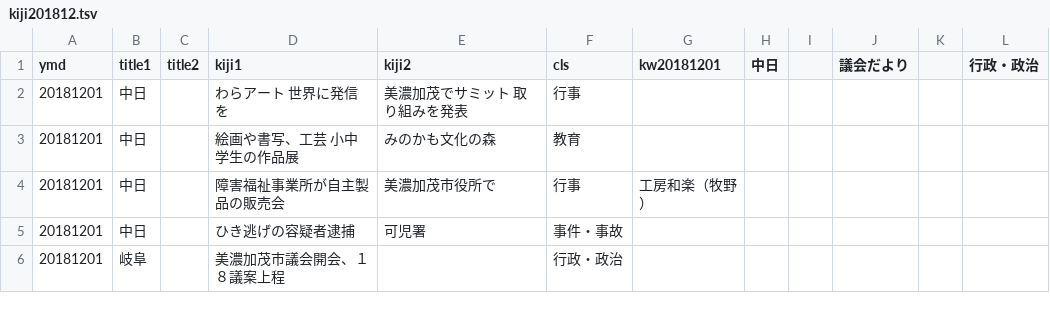
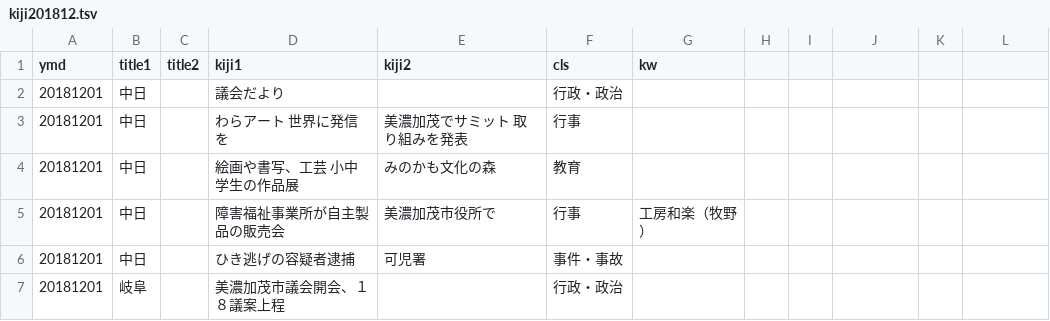
Before and after one commit to Matsunotakanori/kyodo_shiryo.github.io, a TSV file: _data/kiji201812.tsv, drawn as a sheet; only a part is shown.

Commit message:
Add files via upload

```diff
--- a/_data/kiji201812.tsv
+++ b/_data/kiji201812.tsv
@@ -1,2 +1,3 @@
-ymd	title1	title2	kiji1	kiji2	cls	kw20181201	中日		議会だより		行政・政治	
+ymd	title1	title2	kiji1	kiji2	cls	kw
+20181201	中日		議会だより		行政・政治	
 20181201	中日		わらアート 世界に発信を	美濃加茂でサミット 取り組みを発表	行事	
```
